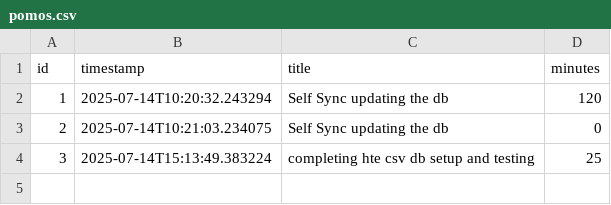
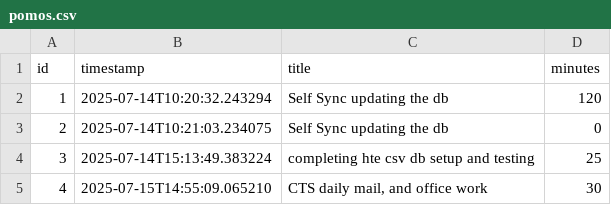
Before and after one commit to ignito17/self_sync, a CSV file: db_engine/data/pomos.csv, drawn as a sheet.

```diff
--- a/db_engine/data/pomos.csv
+++ b/db_engine/data/pomos.csv
@@ -4 +4,2 @@ id,timestamp,title,minutes
 3,2025-07-14T15:13:49.383224,completing hte csv db setup and testing,25
+4,2025-07-15T14:55:09.065210,"CTS daily mail, and office work",30
```
